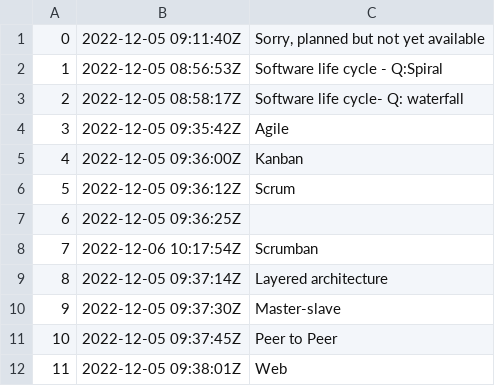
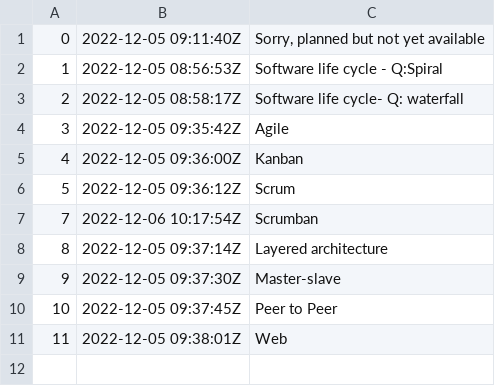
Before and after one commit to rwx-yxu/ManMet-zet, a TSV file: programming-languages-and-SE-frameworks/SE-frameworks/questions/dex/nodes.tsv, drawn as a sheet; the diff names each change by its address in the sheet, - before the commit and + after, or states it on an @@ line.

```diff
--- a/programming-languages-and-SE-frameworks/SE-frameworks/questions/dex/nodes.tsv
+++ b/programming-languages-and-SE-frameworks/SE-frameworks/questions/dex/nodes.tsv
-row 7: 6 | 2022-12-05 09:36:25Z
```
Also changed, not shown: 2 other files.
